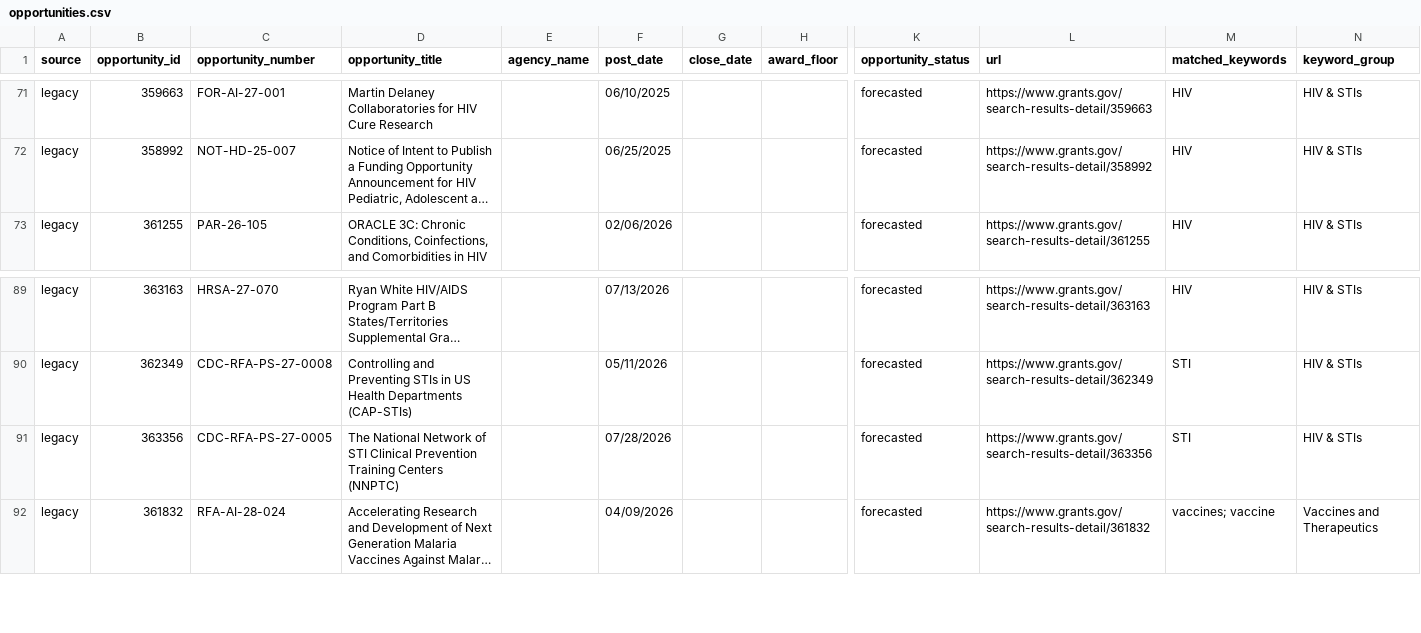
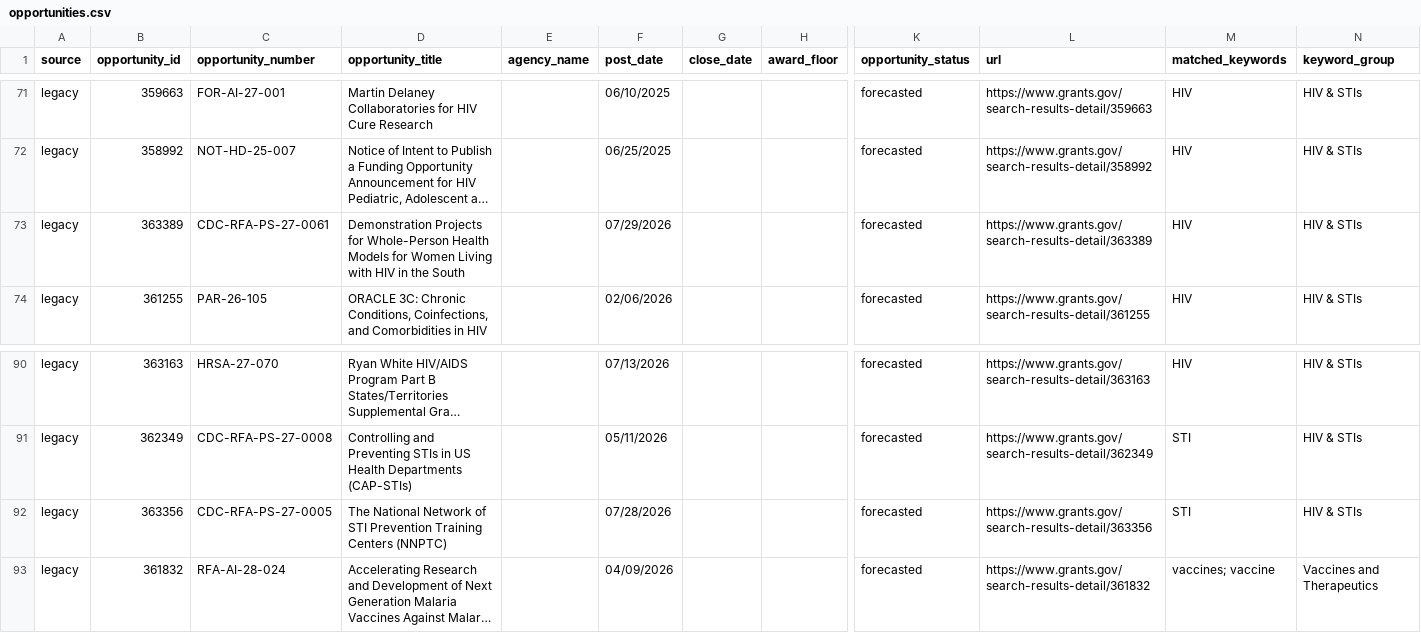
Before and after one commit to wf-id/grantscraper, a CSV file: docs/opportunities.csv, drawn as a sheet; only a part is shown, gaps mark what is left out; long unchanged cells end in …; addresses are those after the commit; rows hold the shown columns only; the diff names each change by its address in the sheet, - before the commit and + after, or states it on an @@ line.

```diff
--- a/docs/opportunities.csv
+++ b/docs/opportunities.csv
+row 73: legacy | 363389 | CDC-RFA-PS-27-0061 | Demonstration Projects for Whole-Person Health Models for Women Living with HIV in the South |  | 07/29/2026 |  |  | forecasted | https://www.grants.gov/search-results-detail/363389 | HIV | HIV & STIs
-D92 (opportunity_title): …of STI Clinical Prevention Training…
+D92 (opportunity_title): …of STI Prevention Training…
```
Also changed, not shown: 1 other file.
